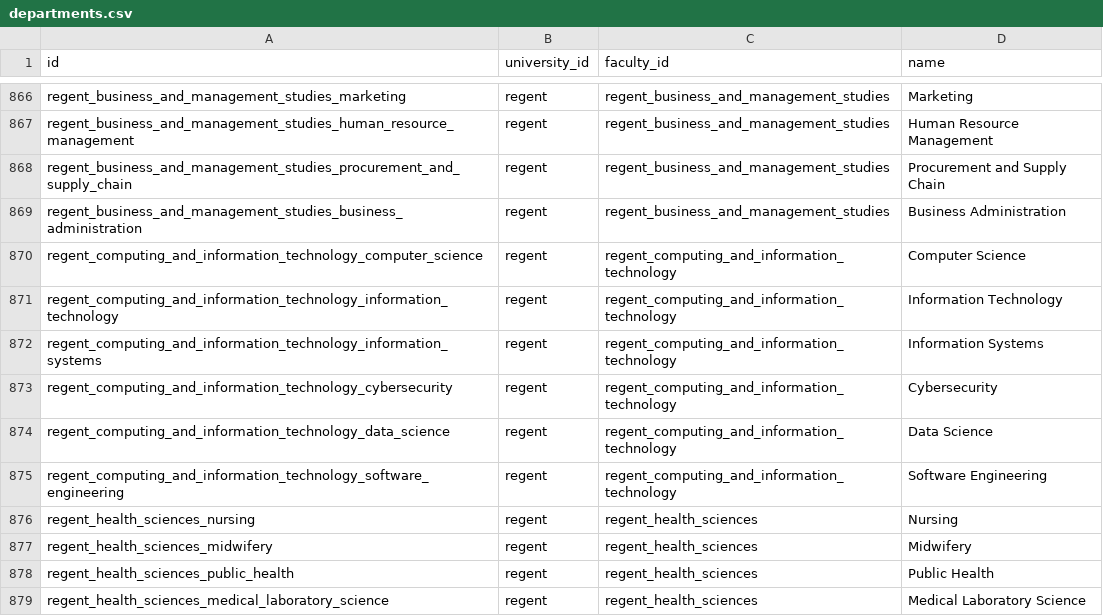
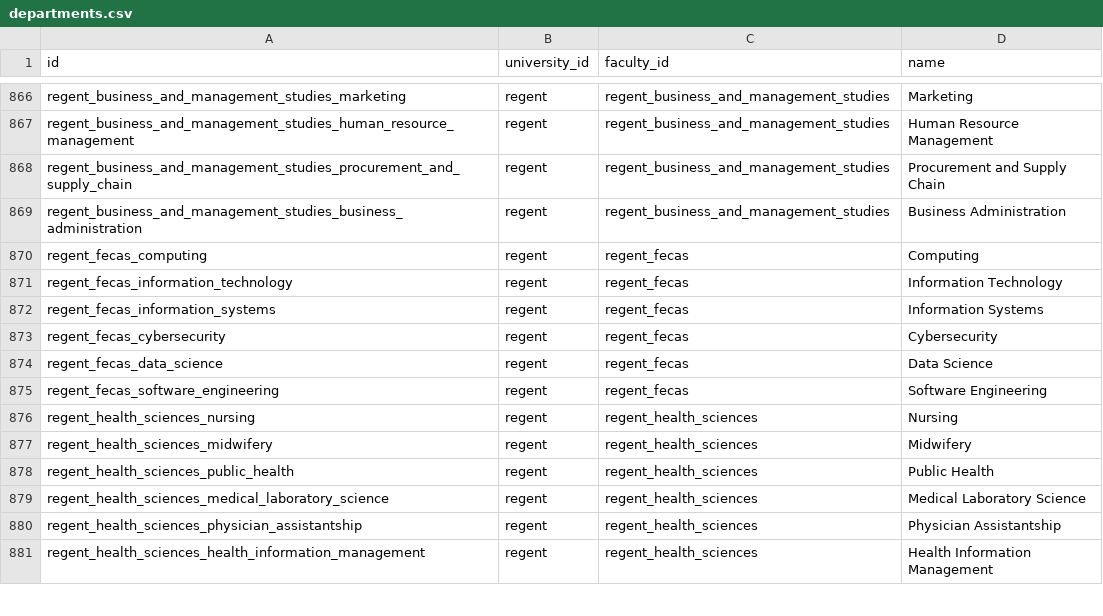
Before and after one commit to DAVID25-SELORM/THE-CAMPUS, a CSV file: uniconnect-platform/supabase/seed_data/ghana-tertiary-uniconnect-dataset/csv/departments.csv, drawn as a sheet; only a part is shown, gaps mark what is left out; the shorter side is filled out with more unchanged rows.

```diff
--- a/uniconnect-platform/supabase/seed_data/ghana-tertiary-uniconnect-dataset/csv/departments.csv
+++ b/uniconnect-platform/supabase/seed_data/ghana-tertiary-uniconnect-dataset/csv/departments.csv
@@ -869,8 +869,8 @@ regent_business_and_management_studies_procurement_and_supply_chain,regent,regen
 regent_business_and_management_studies_business_administration,regent,regent_business_and_management_studies,Business Administration
-regent_computing_and_information_technology_computer_science,regent,regent_computing_and_information_technology,Computer Science
-regent_computing_and_information_technology_information_technology,regent,regent_computing_and_information_technology,Information Technology
-regent_computing_and_information_technology_information_systems,regent,regent_computing_and_information_technology,Information Systems
-regent_computing_and_information_technology_cybersecurity,regent,regent_computing_and_information_technology,Cybersecurity
-regent_computing_and_information_technology_data_science,regent,regent_computing_and_information_technology,Data Science
-regent_computing_and_information_technology_software_engineering,regent,regent_computing_and_information_technology,Software Engineering
+regent_fecas_computing,regent,regent_fecas,Computing
+regent_fecas_information_technology,regent,regent_fecas,Information Technology
+regent_fecas_information_systems,regent,regent_fecas,Information Systems
+regent_fecas_cybersecurity,regent,regent_fecas,Cybersecurity
+regent_fecas_data_science,regent,regent_fecas,Data Science
+regent_fecas_software_engineering,regent,regent_fecas,Software Engineering
 regent_health_sciences_nursing,regent,regent_health_sciences,Nursing
```
Also changed, not shown: uniconnect-platform/supabase/seed_data/ghana-tertiary-uniconnect-dataset/csv/faculties.csv, 13 other files.
